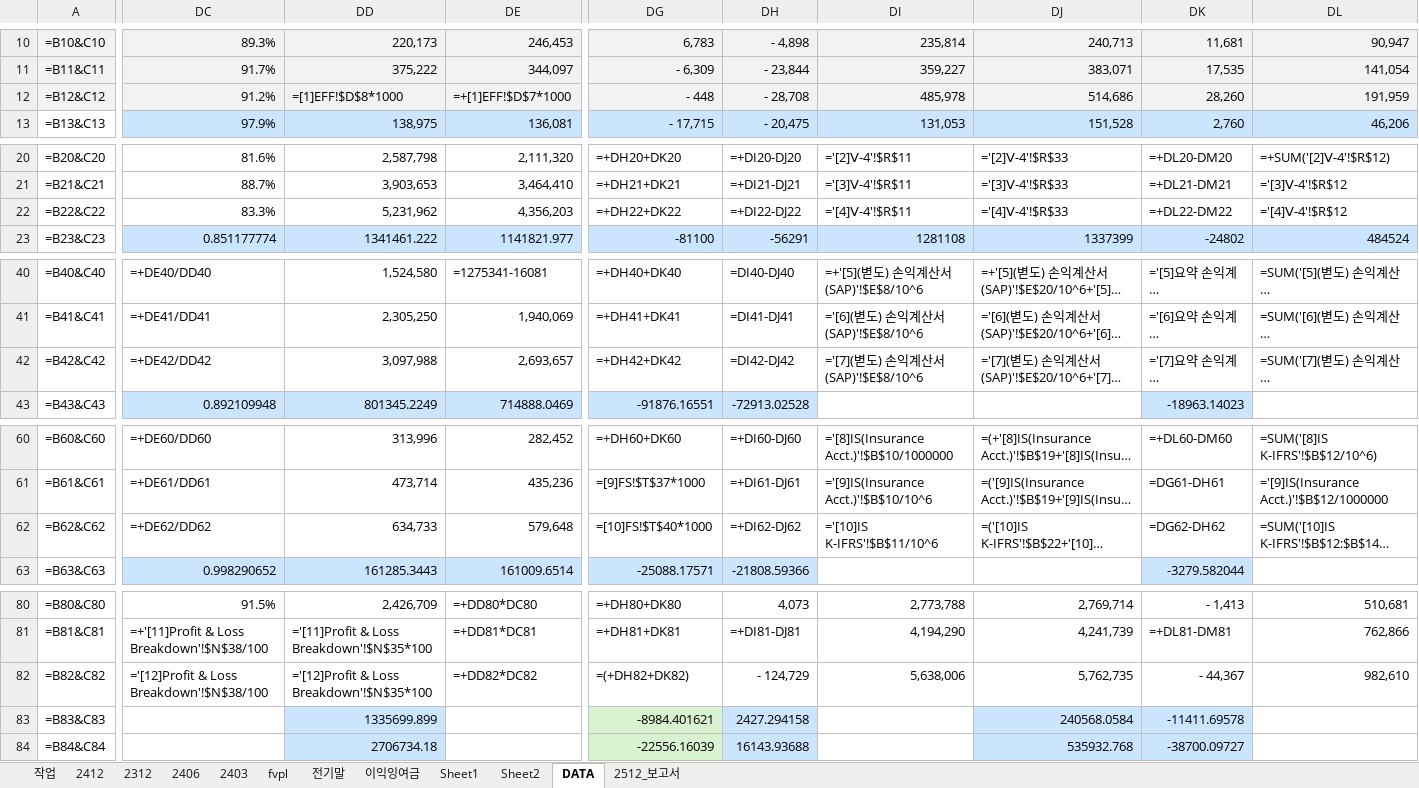
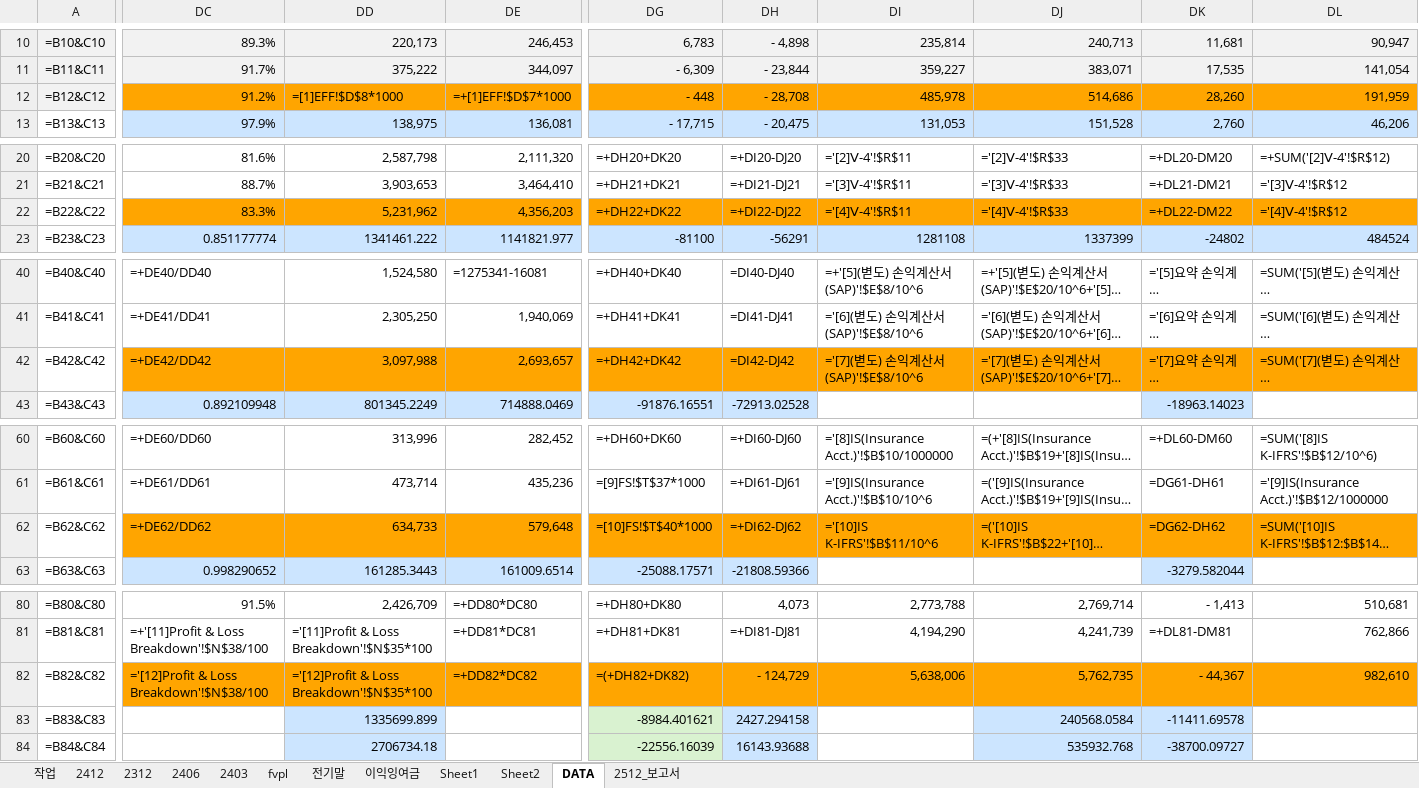
Before and after one commit to ms-park0425/dartapi, an Excel workbook: DATA_작업_빈칸.xlsx, sheet DATA, drawn as a sheet; only a part is shown, gaps mark what is left out; long unchanged cells end in …; values as stored, in another font and other column widths than the file's, no borders; formulas without a stored value are shown as written; the diff covers the shown part only; the diff names each change by its address in the sheet, - before the commit and + after, or states it on an @@ line.

```diff
--- a/DATA_작업_빈칸.xlsx (sheet DATA)
+++ b/DATA_작업_빈칸.xlsx (sheet DATA)
-DC12:DE12 fill: #F2F2F2
+DC12:DE12 fill: #FFA500
-DG12:DL12 fill: #F2F2F2
+DG12:DL12 fill: #FFA500
-DC22:DE22 fill: none
+DC22:DE22 fill: #FFA500
-DG22:DL22 fill: none
+DG22:DL22 fill: #FFA500
-DC42:DE42 fill: none
+DC42:DE42 fill: #FFA500
-DG42:DL42 fill: none
+DG42:DL42 fill: #FFA500
-DC62:DE62 fill: none
+DC62:DE62 fill: #FFA500
-DG62:DL62 fill: none
+DG62:DL62 fill: #FFA500
-DC82:DE82 fill: none
+DC82:DE82 fill: #FFA500
-DG82:DL82 fill: none
+DG82:DL82 fill: #FFA500
```
Also changed, not shown: cell formats elsewhere in this sheet, 2 other files.
